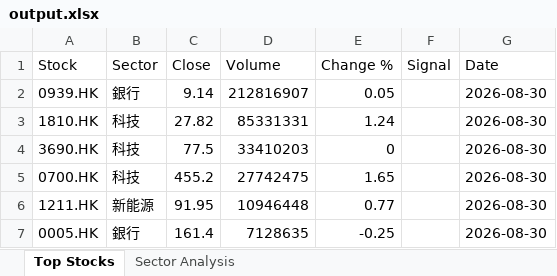
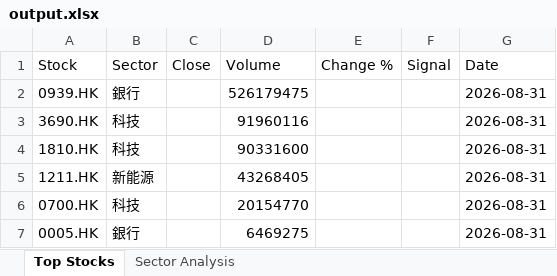
Before and after one commit to chriskkf-ai/hk_stock_analysis, an Excel workbook: data/output.xlsx, sheet Top Stocks, drawn as a sheet; values as stored, in another font and other column widths than the file's, no borders; removed rows and columns are numbered as before the commit, all else as after; the diff names each change by its address in the sheet, - before the commit and + after, or states it on an @@ line.

```diff
--- a/data/output.xlsx (sheet Top Stocks)
+++ b/data/output.xlsx (sheet Top Stocks)
-C2 (Close): 9.14
+C2 (Close): (empty)
-D2 (Volume): 212816907
+D2 (Volume): 526179475
-E2 (Change %): 0.05
+E2 (Change %): (empty)
-G2 (Date): 2026-08-30
+G2 (Date): 2026-08-31
-row 3: 1810.HK | 科技 | 27.82 | 85331331 | 1.24 |  | 2026-08-30
-C3 (Close): 77.5
+C3 (Close): (empty)
-D3 (Volume): 33410203
+D3 (Volume): 91960116
-E3 (Change %): 0
+E3 (Change %): (empty)
-G3 (Date): 2026-08-30
+G3 (Date): 2026-08-31
-row 5: 0700.HK | 科技 | 455.2 | 27742475 | 1.65 |  | 2026-08-30
+row 4: 1810.HK | 科技 |  | 90331600 |  |  | 2026-08-31
-C5 (Close): 91.95
+C5 (Close): (empty)
-D5 (Volume): 10946448
+D5 (Volume): 43268405
-E5 (Change %): 0.77
+E5 (Change %): (empty)
-G5 (Date): 2026-08-30
+G5 (Date): 2026-08-31
+row 6: 0700.HK | 科技 |  | 20154770 |  |  | 2026-08-31
-C7 (Close): 161.4
+C7 (Close): (empty)
-D7 (Volume): 7128635
+D7 (Volume): 6469275
-E7 (Change %): -0.25
+E7 (Change %): (empty)
-G7 (Date): 2026-08-30
+G7 (Date): 2026-08-31
```
Also changed, not shown: data/history.xlsx.
